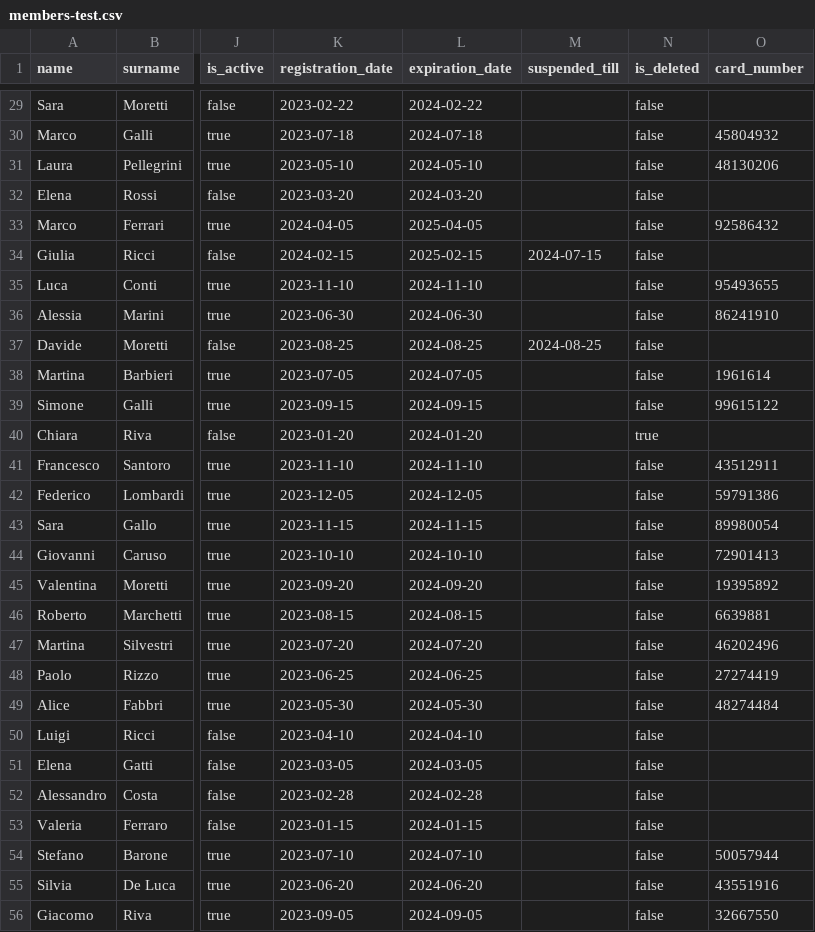
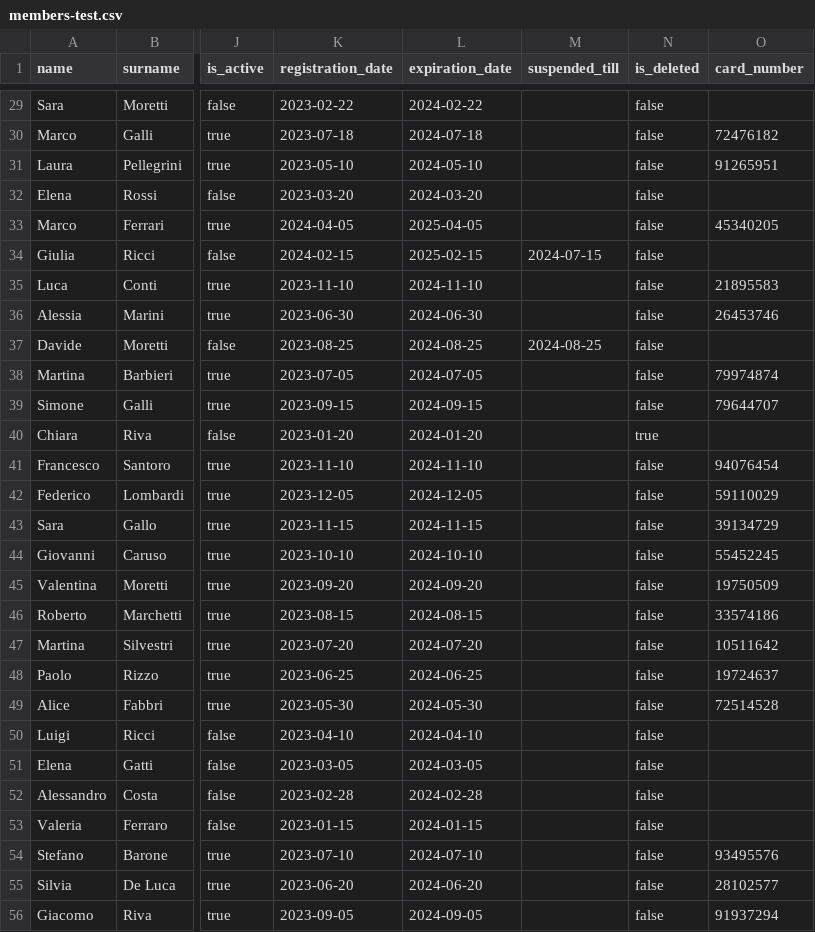
Before and after one commit to raswonders/lanagrafica-fe, a CSV file: src/assets/members-test.csv, drawn as a sheet; only a part is shown, gaps mark what is left out; the diff covers the shown part only; the diff names each change by its address in the sheet, - before the commit and + after, or states it on an @@ line.

```diff
--- a/src/assets/members-test.csv
+++ b/src/assets/members-test.csv
-O30 (card_number): 45804932
+O30 (card_number): 72476182
-O31 (card_number): 48130206
+O31 (card_number): 91265951
-O33 (card_number): 92586432
+O33 (card_number): 45340205
-O35 (card_number): 95493655
+O35 (card_number): 21895583
-O36 (card_number): 86241910
+O36 (card_number): 26453746
-O38 (card_number): 1961614
+O38 (card_number): 79974874
-O39 (card_number): 99615122
+O39 (card_number): 79644707
-O41 (card_number): 43512911
+O41 (card_number): 94076454
-O42 (card_number): 59791386
+O42 (card_number): 59110029
-O43 (card_number): 89980054
+O43 (card_number): 39134729
-O44 (card_number): 72901413
+O44 (card_number): 55452245
-O45 (card_number): 19395892
+O45 (card_number): 19750509
-O46 (card_number): 6639881
+O46 (card_number): 33574186
-O47 (card_number): 46202496
+O47 (card_number): 10511642
-O48 (card_number): 27274419
+O48 (card_number): 19724637
-O49 (card_number): 48274484
+O49 (card_number): 72514528
-O54 (card_number): 50057944
+O54 (card_number): 93495576
-O55 (card_number): 43551916
+O55 (card_number): 28102577
-O56 (card_number): 32667550
+O56 (card_number): 91937294
```
Also changed, not shown: 44 edited cells elsewhere in this file, 1 other file.
